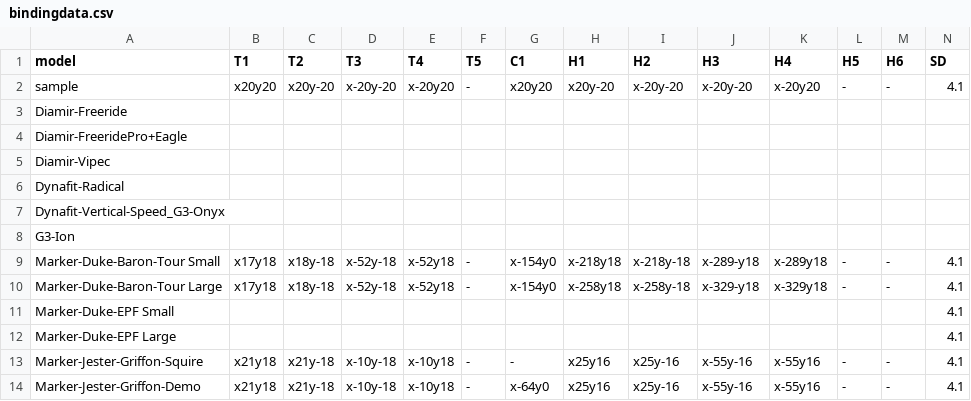
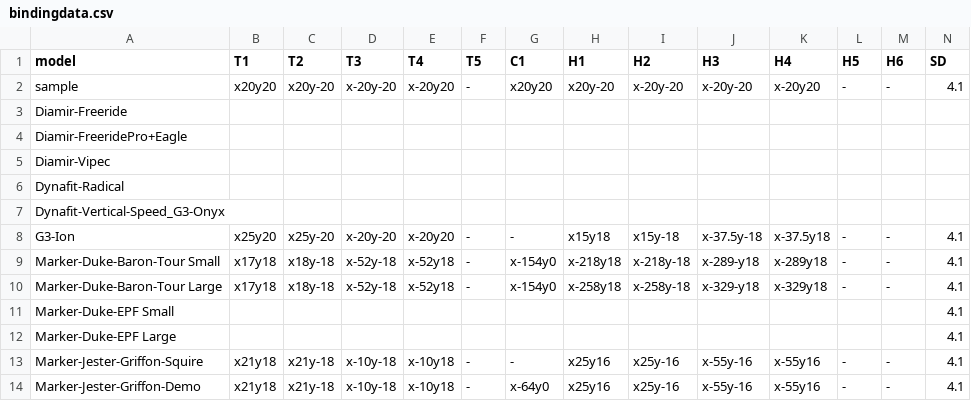
Before and after one commit to splitn2/DrillSki, a CSV file: bindingdata.csv, drawn as a sheet; only a part is shown; the diff covers the shown part only; the diff names each change by its address in the sheet, - before the commit and + after, or states it on an @@ line.

Commit message:
Update bindingdata.csv

```diff
--- a/bindingdata.csv
+++ b/bindingdata.csv
-B8 (T1): (empty)
+B8 (T1): x25y20
-C8 (T2): (empty)
+C8 (T2): x25y-20
-D8 (T3): (empty)
+D8 (T3): x-20y-20
-E8 (T4): (empty)
+E8 (T4): x-20y20
-F8 (T5): (empty)
+F8 (T5): -
-G8 (C1): (empty)
+G8 (C1): -
-H8 (H1): (empty)
+H8 (H1): x15y18
-I8 (H2): (empty)
+I8 (H2): x15y-18
-J8 (H3): (empty)
+J8 (H3): x-37.5y-18
-K8 (H4): (empty)
+K8 (H4): x-37.5y18
-L8 (H5): (empty)
+L8 (H5): -
-M8 (H6): (empty)
+M8 (H6): -
-N8 (SD): (empty)
+N8 (SD): 4.1
```
Also changed, not shown: 1 edited cell elsewhere in this file.
